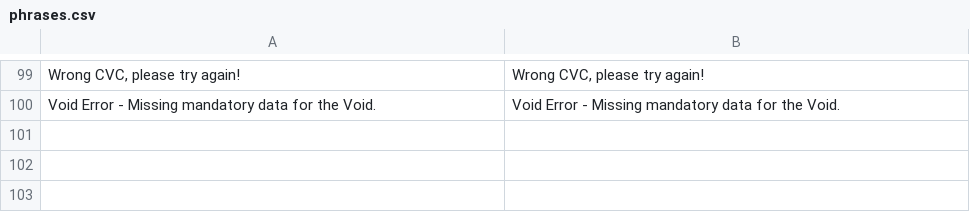
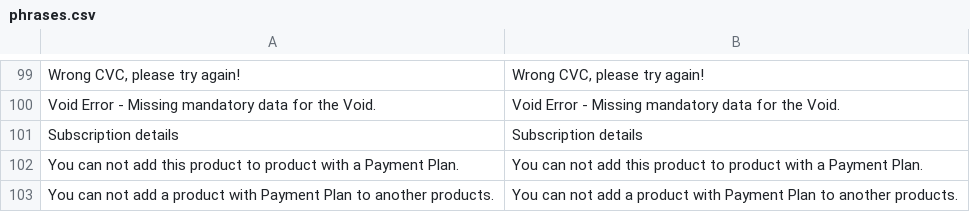
Before and after one commit to vruda/safecharge_magento_v2, a CSV file: i18n/phrases.csv, drawn as a sheet; only a part is shown, gaps mark what is left out.

Commit message:
When merchant try to get its payment plans, if there are no plans - create a default one. On Product edit/create populate Plan fields by selected plan. Do not allow order including a product with Payment plan with other products.

```diff
--- a/i18n/phrases.csv
+++ b/i18n/phrases.csv
@@ -100 +100,4 @@
 "Void Error - Missing mandatory data for the Void.","Void Error - Missing mandatory data for the Void."
+"Subscription details","Subscription details"
+"You can not add this product to product with a Payment Plan.","You can not add this product to product with a Payment Plan."
+"You can not add a product with Payment Plan to another products.","You can not add a product with Payment Plan to another products."
```
Also changed, not shown: 14 other files.
